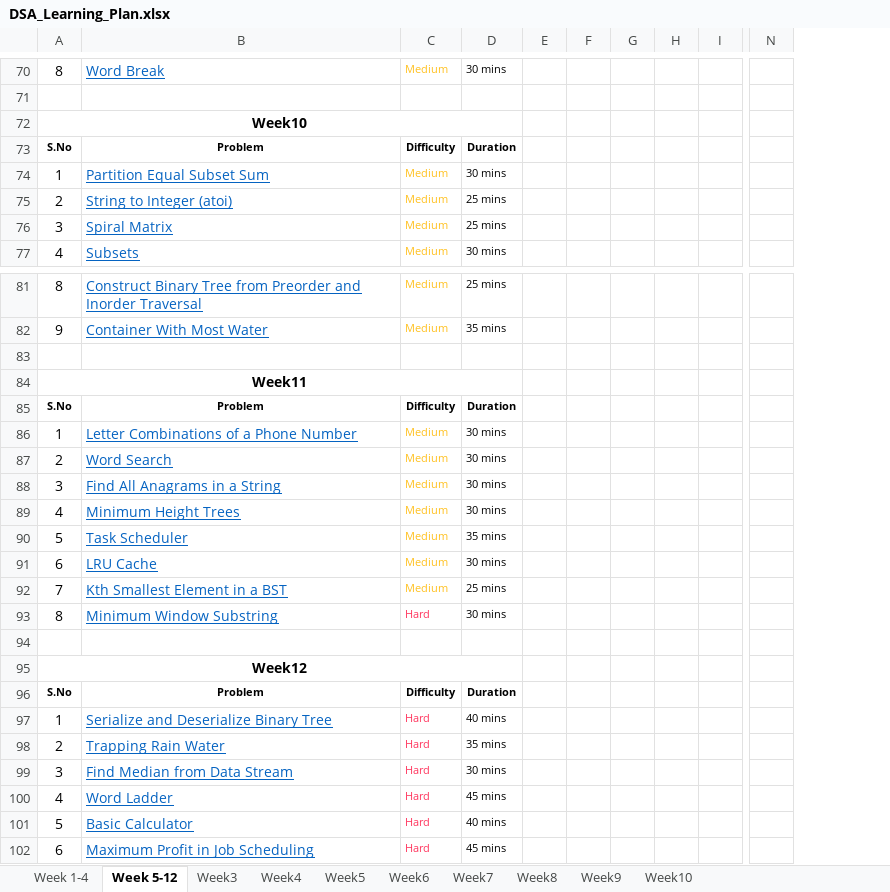
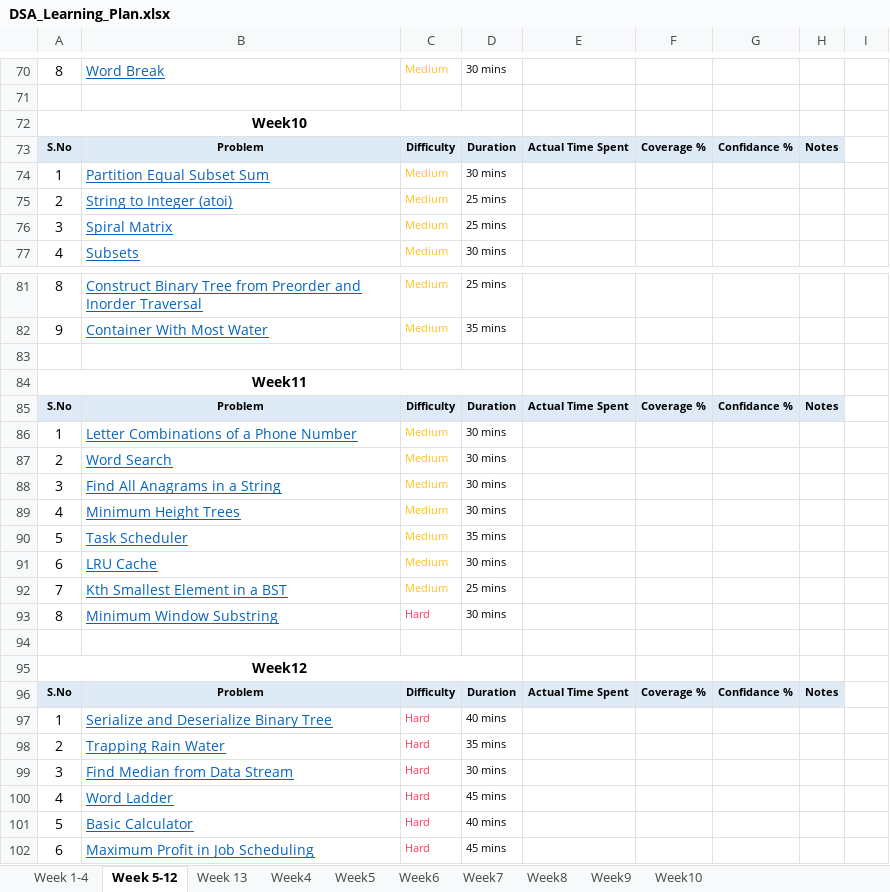
Before and after one commit to babumiya435/DSA, an Excel workbook: DSA_Learning_Plan.xlsx, sheet Week 5-12, drawn as a sheet; only a part is shown, gaps mark what is left out; values as stored, in another font and other column widths than the file's, no borders; removed rows and columns are numbered as before the commit, all else as after; the diff covers the shown part only; the diff names each change by its address in the sheet, - before the commit and + after, or states it on an @@ line.

```diff
--- a/DSA_Learning_Plan.xlsx (sheet Week 5-12)
+++ b/DSA_Learning_Plan.xlsx (sheet Week 5-12)
-sheet tab: Week3
+sheet tab: Week 13
-column E, empty
-column F, empty
-column G, empty
-column H, empty
+column E, row 73: Actual Time Spent; rows 85-96: Actual Time Spent |  |  |  |  |  |  |  |  |  |  | Actual Time Spent
+column F, row 73: Coverage %; rows 85-96: Coverage % |  |  |  |  |  |  |  |  |  |  | Coverage %
+column G, row 73: Confidance %; rows 85-96: Confidance % |  |  |  |  |  |  |  |  |  |  | Confidance %
+column H, row 73: Notes; rows 85-96: Notes |  |  |  |  |  |  |  |  |  |  | Notes
-column N, empty
-A73:D73 fill: none
+A73:D73 fill: #DEEBF7
-A85:D85 fill: none
+A85:D85 fill: #DEEBF7
-A96:D96 fill: none
+A96:D96 fill: #DEEBF7
```
Also changed, not shown: cell formats elsewhere in this sheet, sheet Week 1-4, sheet Week 13.
